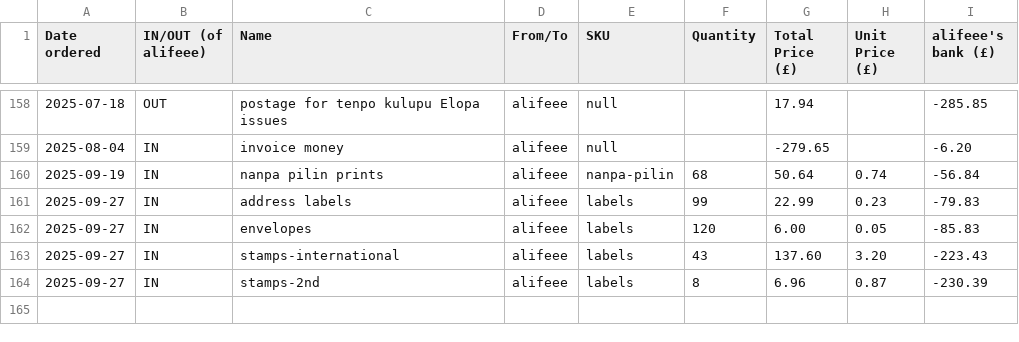
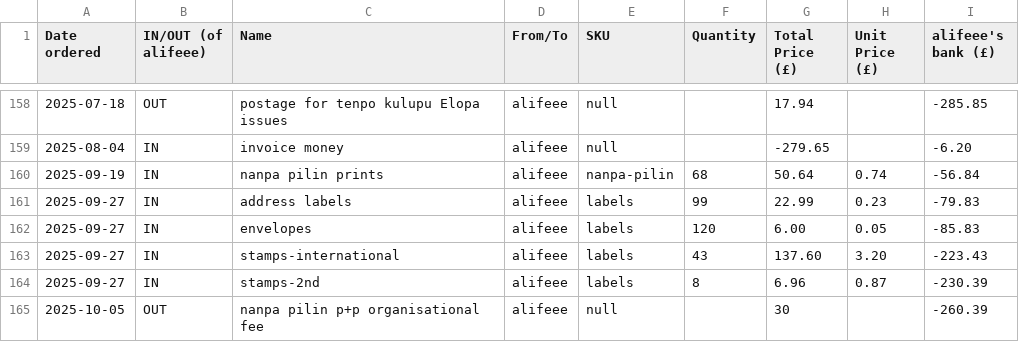
Before and after one commit to lipu-tenpo/print-and-post, a CSV file: stocktaking.csv, drawn as a sheet; only a part is shown, gaps mark what is left out; the diff names each change by its address in the sheet, - before the commit and + after, or states it on an @@ line.

Commit message:
Update stocktaking.csv

```diff
--- a/stocktaking.csv
+++ b/stocktaking.csv
+row 165: 2025-10-05 | OUT | nanpa pilin p+p organisational fee | alifeee | null |  | 30 |  | -260.39
```
